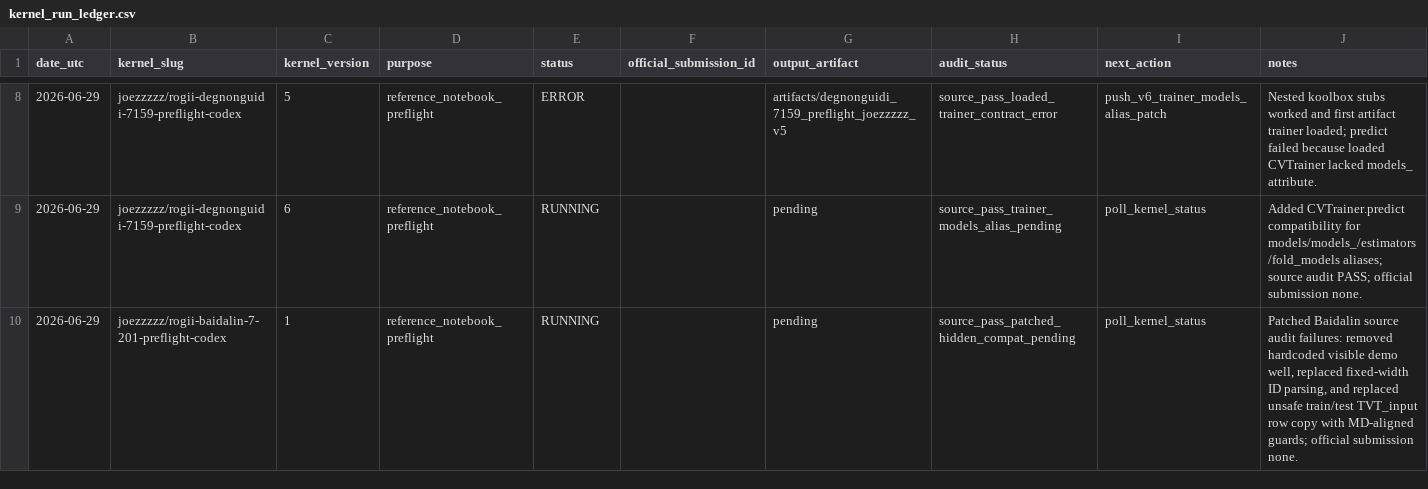
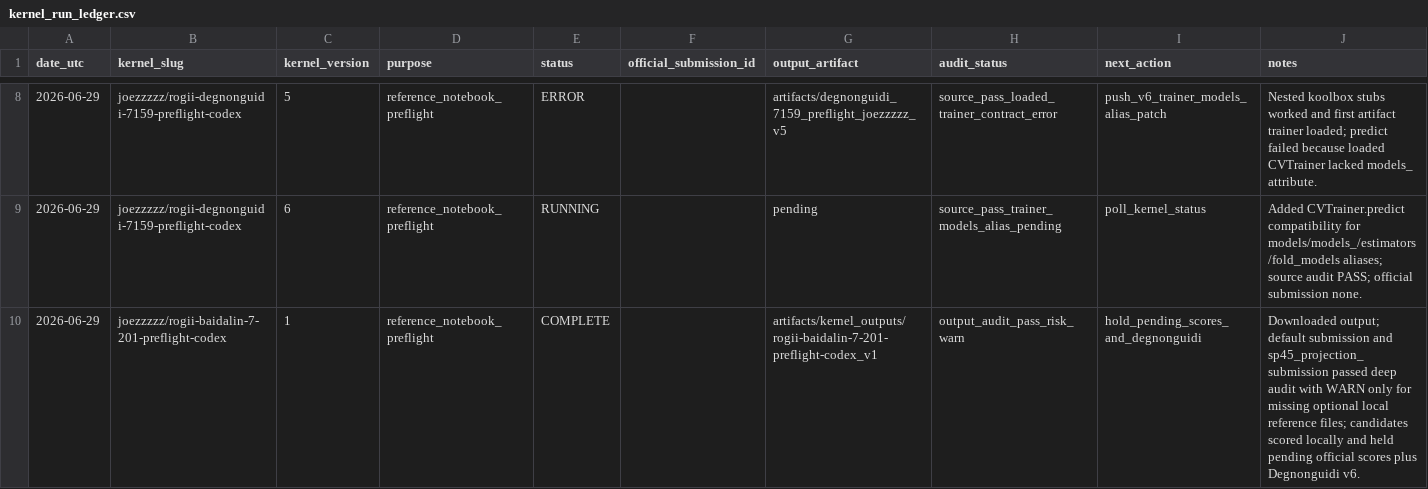
Before and after one commit to Marc0823/Kaggle-competition, a CSV file: experiments/kernel_run_ledger.csv, drawn as a sheet; only a part is shown, gaps mark what is left out.

```diff
--- a/experiments/kernel_run_ledger.csv
+++ b/experiments/kernel_run_ledger.csv
@@ -9,2 +9,2 @@ date_utc,kernel_slug,kernel_version,purpose,status,official_submission_id,output
 2026-06-29,joezzzzz/rogii-degnonguidi-7159-preflight-codex,6,reference_notebook_preflight,RUNNING,,pending,source_pass_trainer_models_alias_pending,poll_kernel_status,"Added CVTrainer.predict compatibility for models/models_/estimators/fold_models aliases; source audit PASS; official submission none."
-2026-06-29,joezzzzz/rogii-baidalin-7-201-preflight-codex,1,reference_notebook_preflight,RUNNING,,pending,source_pass_patched_hidden_compat_pending,poll_kernel_status,"Patched Baidalin source audit failures: removed hardcoded visible demo well, replaced fixed-width ID parsing, and replaced unsafe train/test TVT_input row copy with MD-aligned guards; official submission none."
+2026-06-29,joezzzzz/rogii-baidalin-7-201-preflight-codex,1,reference_notebook_preflight,COMPLETE,,artifacts/kernel_outputs/rogii-baidalin-7-201-preflight-codex_v1,output_audit_pass_risk_warn,hold_pending_scores_and_degnonguidi,"Downloaded output; default submission and sp45_projection_submission passed deep audit with WARN only for missing optional local reference files; candidates scored locally and held pending official scores plus Degnonguidi v6."
```
Also changed, not shown: experiments/local_surrogate_scores.csv, experiments/next_batch_readiness.csv, 8 other files.
